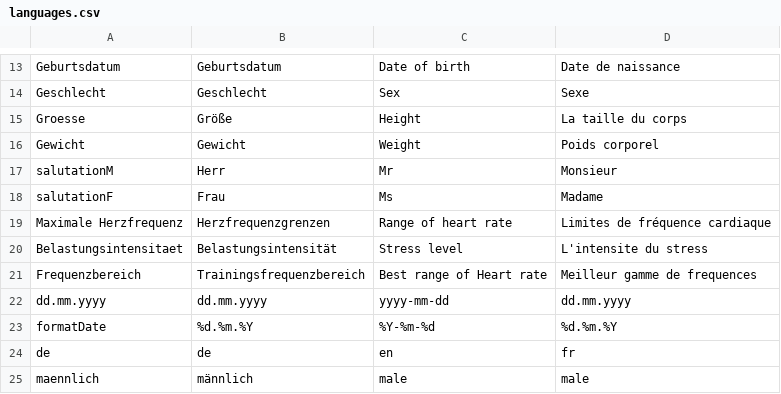
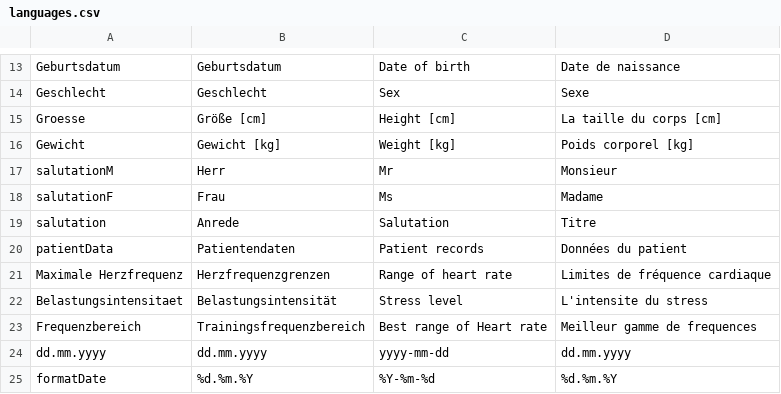
Before and after one commit to BletchleyP/coroVis, a CSV file: languages.csv, drawn as a sheet; only a part is shown, gaps mark what is left out; the shorter side is filled out with more unchanged rows.

Commit message:
PDF-Report Patientheader angepasst
* Language: Einheiten für Groesse, Gewicht ergaenzt

```diff
--- a/languages.csv
+++ b/languages.csv
@@ -14,6 +14,8 @@ Geburtsdatum;Geburtsdatum;Date of birth;Date de naissance
 Geschlecht;Geschlecht;Sex;Sexe
-Groesse;Größe;Height;La taille du corps
-Gewicht;Gewicht;Weight;Poids corporel
+Groesse;Größe [cm];Height [cm];La taille du corps [cm]
+Gewicht;Gewicht [kg];Weight [kg];Poids corporel [kg]
 salutationM;Herr;Mr;Monsieur
 salutationF;Frau;Ms;Madame
+salutation;Anrede;Salutation;Titre
+patientData;Patientendaten;Patient records;Données du patient
 Maximale Herzfrequenz;Herzfrequenzgrenzen;Range of heart rate;Limites de fréquence cardiaque
```
Also changed, not shown: 2 other files.
